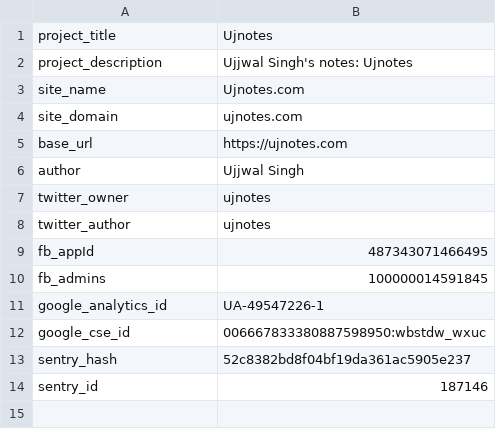
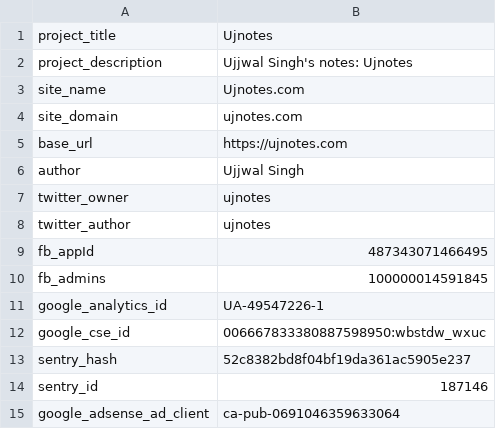
Before and after one commit to ujnotes/web-site, a TSV file: Root/Config/Vars.tsv, drawn as a sheet.

```diff
--- a/Root/Config/Vars.tsv
+++ b/Root/Config/Vars.tsv
@@ -14 +14,2 @@ sentry_hash	52c8382bd8f04bf19da361ac5905e237
 sentry_id	187146
+google_adsense_ad_client	ca-pub-0691046359633064
```
Also changed, not shown: Config/File.tsv, Config/ID.tsv, 48 other files.
